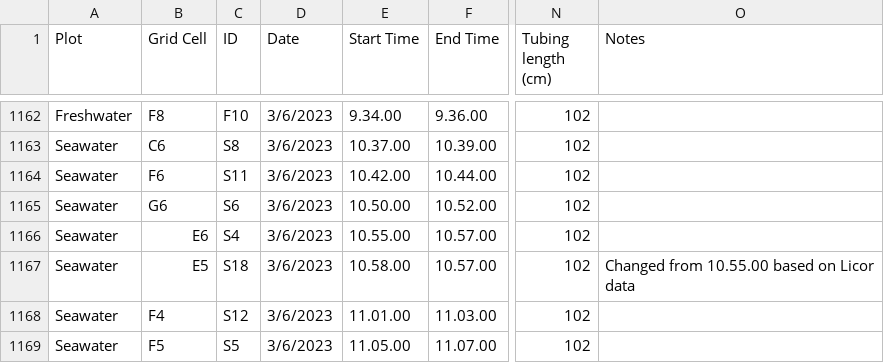
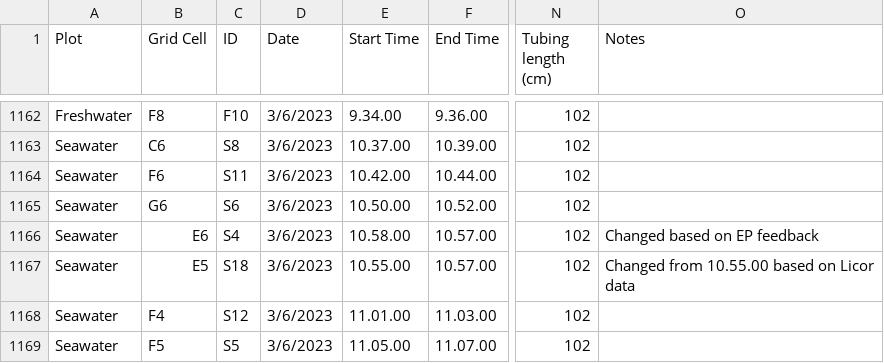
Before and after one commit to COMPASS-DOE/TEMPEST, a CSV file: Data/tree_flux_licor/metadata_excel_files/tree_flux_metadata21-25.csv, drawn as a sheet; only a part is shown, gaps mark what is left out; the diff names each change by its address in the sheet, - before the commit and + after, or states it on an @@ line.

Commit message:
Flip S4 and S18 sequence
See https://github.com/COMPASS-DOE/TEMPEST/issues/145#issuecomment-3711445713

```diff
--- a/Data/tree_flux_licor/metadata_excel_files/tree_flux_metadata21-25.csv
+++ b/Data/tree_flux_licor/metadata_excel_files/tree_flux_metadata21-25.csv
-E1166 (Start Time): 10.55.00
+E1166 (Start Time): 10.58.00
-O1166 (Notes): (empty)
+O1166 (Notes): Changed based on EP feedback
-E1167 (Start Time): 10.58.00
+E1167 (Start Time): 10.55.00
```
